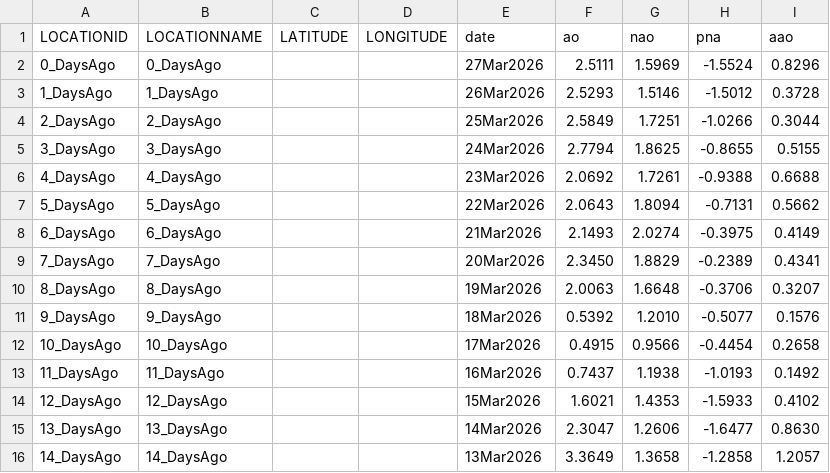
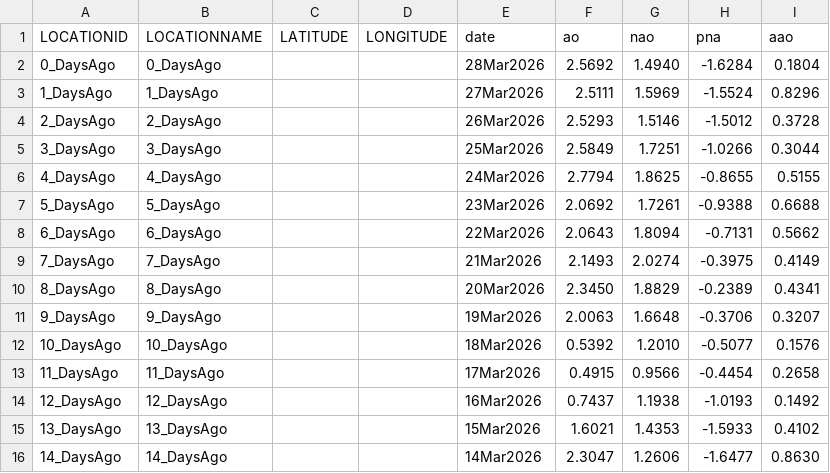
Before and after one commit to theweatherman561/cpcTeleconnectionNavCSV, a CSV file: cpcTeleconnection.csv, drawn as a sheet.

Commit message:
updated files

```diff
--- a/cpcTeleconnection.csv
+++ b/cpcTeleconnection.csv
@@ -1,16 +1,16 @@
 LOCATIONID,LOCATIONNAME,LATITUDE,LONGITUDE,date,ao,nao,pna,aao
-0_DaysAgo,0_DaysAgo,,,27Mar2026,2.5111,1.5969,-1.5524,0.8296
-1_DaysAgo,1_DaysAgo,,,26Mar2026,2.5293,1.5146,-1.5012,0.3728
-2_DaysAgo,2_DaysAgo,,,25Mar2026,2.5849,1.7251,-1.0266,0.3044
-3_DaysAgo,3_DaysAgo,,,24Mar2026,2.7794,1.8625,-0.8655,0.5155
-4_DaysAgo,4_DaysAgo,,,23Mar2026,2.0692,1.7261,-0.9388,0.6688
-5_DaysAgo,5_DaysAgo,,,22Mar2026,2.0643,1.8094,-0.7131,0.5662
-6_DaysAgo,6_DaysAgo,,,21Mar2026,2.1493,2.0274,-0.3975,0.4149
-7_DaysAgo,7_DaysAgo,,,20Mar2026,2.3450,1.8829,-0.2389,0.4341
-8_DaysAgo,8_DaysAgo,,,19Mar2026,2.0063,1.6648,-0.3706,0.3207
-9_DaysAgo,9_DaysAgo,,,18Mar2026,0.5392,1.2010,-0.5077,0.1576
-10_DaysAgo,10_DaysAgo,,,17Mar2026,0.4915,0.9566,-0.4454,0.2658
-11_DaysAgo,11_DaysAgo,,,16Mar2026,0.7437,1.1938,-1.0193,0.1492
-12_DaysAgo,12_DaysAgo,,,15Mar2026,1.6021,1.4353,-1.5933,0.4102
-13_DaysAgo,13_DaysAgo,,,14Mar2026,2.3047,1.2606,-1.6477,0.8630
-14_DaysAgo,14_DaysAgo,,,13Mar2026,3.3649,1.3658,-1.2858,1.2057
+0_DaysAgo,0_DaysAgo,,,28Mar2026,2.5692,1.4940,-1.6284,0.1804
+1_DaysAgo,1_DaysAgo,,,27Mar2026,2.5111,1.5969,-1.5524,0.8296
+2_DaysAgo,2_DaysAgo,,,26Mar2026,2.5293,1.5146,-1.5012,0.3728
+3_DaysAgo,3_DaysAgo,,,25Mar2026,2.5849,1.7251,-1.0266,0.3044
+4_DaysAgo,4_DaysAgo,,,24Mar2026,2.7794,1.8625,-0.8655,0.5155
+5_DaysAgo,5_DaysAgo,,,23Mar2026,2.0692,1.7261,-0.9388,0.6688
+6_DaysAgo,6_DaysAgo,,,22Mar2026,2.0643,1.8094,-0.7131,0.5662
+7_DaysAgo,7_DaysAgo,,,21Mar2026,2.1493,2.0274,-0.3975,0.4149
+8_DaysAgo,8_DaysAgo,,,20Mar2026,2.3450,1.8829,-0.2389,0.4341
+9_DaysAgo,9_DaysAgo,,,19Mar2026,2.0063,1.6648,-0.3706,0.3207
+10_DaysAgo,10_DaysAgo,,,18Mar2026,0.5392,1.2010,-0.5077,0.1576
+11_DaysAgo,11_DaysAgo,,,17Mar2026,0.4915,0.9566,-0.4454,0.2658
+12_DaysAgo,12_DaysAgo,,,16Mar2026,0.7437,1.1938,-1.0193,0.1492
+13_DaysAgo,13_DaysAgo,,,15Mar2026,1.6021,1.4353,-1.5933,0.4102
+14_DaysAgo,14_DaysAgo,,,14Mar2026,2.3047,1.2606,-1.6477,0.8630
```
